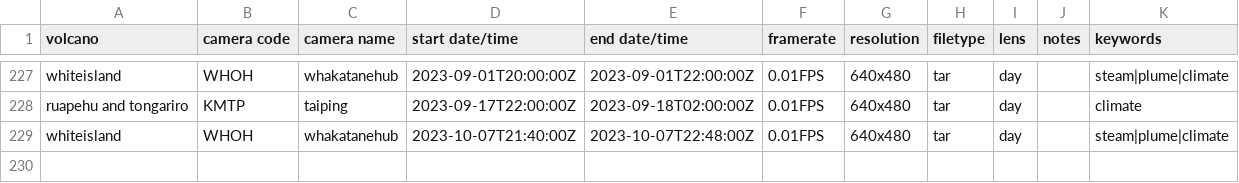
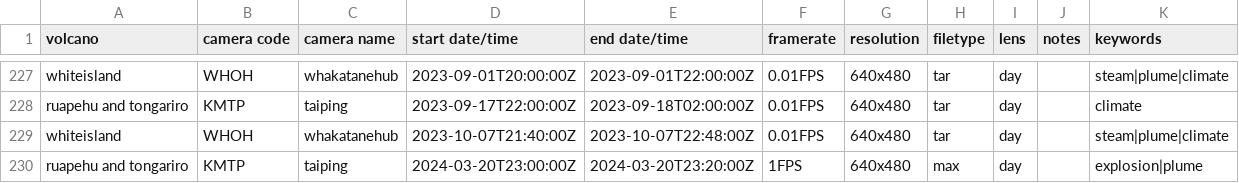
Before and after one commit to Camasher/Video_archive_data, a CSV file: video_archive.csv, drawn as a sheet; only a part is shown, gaps mark what is left out; the diff names each change by its address in the sheet, - before the commit and + after, or states it on an @@ line.

Commit message:
Update video_archive.csv

```diff
--- a/video_archive.csv
+++ b/video_archive.csv
+row 230: ruapehu and tongariro | KMTP | taiping | 2024-03-20T23:00:00Z | 2024-03-20T23:20:00Z | 1FPS | 640x480 | max | day |  | explosion|plume
```
